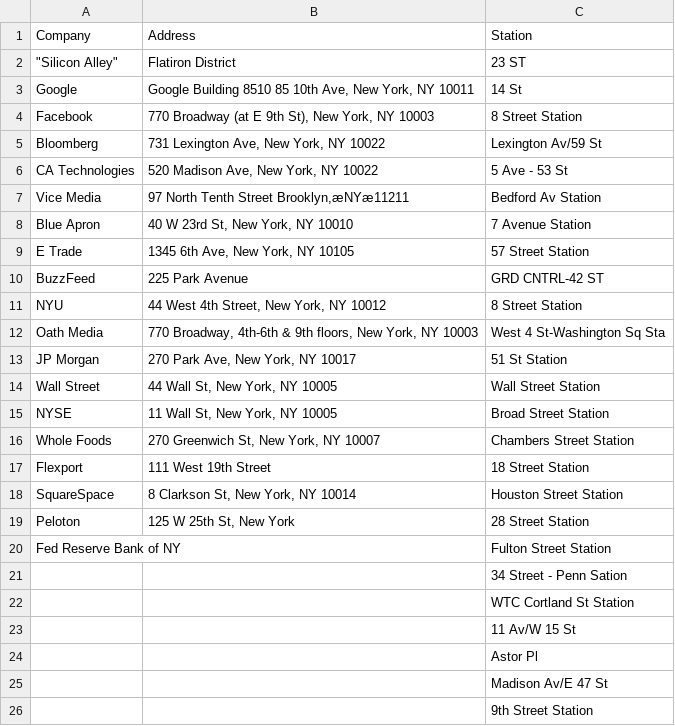
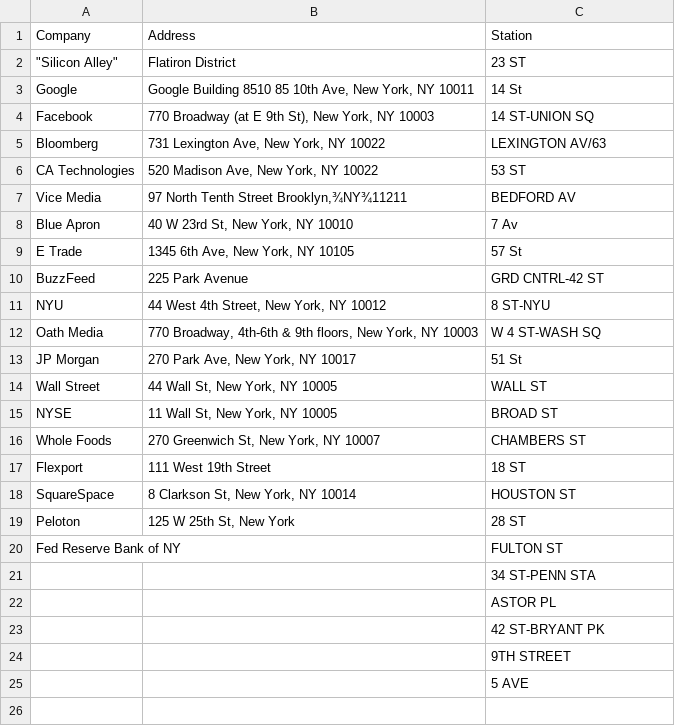
Before and after one commit to maicat11/Metis-Project-1-MTA-Data-Analysis, a CSV file: station_targets.csv, drawn as a sheet; the diff names each change by its address in the sheet, - before the commit and + after, or states it on an @@ line.

Commit message:
updated csv to match station names exact to our data

```diff
--- a/station_targets.csv
+++ b/station_targets.csv
-C4: 8 Street Station
+C4: 14 ST-UNION SQ
-C5: Lexington Av/59 St
+C5: LEXINGTON AV/63
-C6: 5 Ave - 53 St
+C6: 53 ST
-B7: 97 North Tenth Street Brooklyn,æNYæ11211
+B7: 97 North Tenth Street Brooklyn,¾NY¾11211
-C7: Bedford Av Station
+C7: BEDFORD AV
-C8: 7 Avenue Station
+C8: 7 Av
-C9: 57 Street Station
+C9: 57 St
-C11: 8 Street Station
+C11: 8 ST-NYU
-C12: West 4 St-Washington Sq Sta
+C12: W 4 ST-WASH SQ
-C13: 51 St Station
+C13: 51 St
-C14: Wall Street Station
+C14: WALL ST
-C15: Broad Street Station
+C15: BROAD ST
-C16: Chambers Street Station
+C16: CHAMBERS ST
-C17: 18 Street Station
+C17: 18 ST
-C18: Houston Street Station
+C18: HOUSTON ST
-C19: 28 Street Station
+C19: 28 ST
-C20: Fulton Street Station
+C20: FULTON ST
-C21: 34 Street - Penn Sation
+C21: 34 ST-PENN STA
-C22: WTC Cortland St Station
+C22: ASTOR PL
-C23: 11 Av/W 15 St
+C23: 42 ST-BRYANT PK
-C24: Astor Pl
+C24: 9TH STREET
-C25: Madison Av/E 47 St
+C25: 5 AVE
-row 26:  |  | 9th Street Station
```
